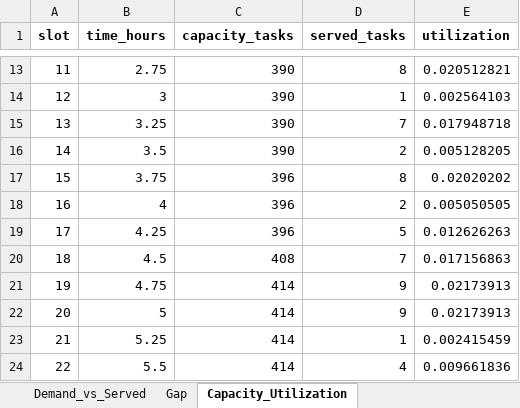
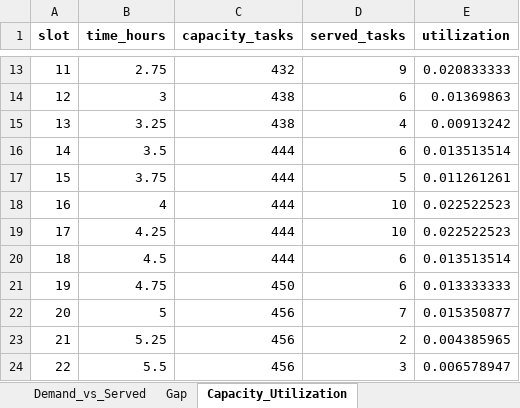
Before and after one commit to fvando/article, an Excel workbook: timeseries_results.xlsx, sheet Capacity_Utilization, drawn as a sheet; only a part is shown, gaps mark what is left out; values as stored, in another font and other column widths than the file's, no borders; the diff covers the shown part only; the diff names each change by its address in the sheet, - before the commit and + after, or states it on an @@ line.

```diff
--- a/timeseries_results.xlsx (sheet Capacity_Utilization)
+++ b/timeseries_results.xlsx (sheet Capacity_Utilization)
-C13 (capacity_tasks): 390
+C13 (capacity_tasks): 432
-D13 (served_tasks): 8
+D13 (served_tasks): 9
-E13 (utilization): 0.020512821
+E13 (utilization): 0.020833333
-C14:C15 (capacity_tasks): 390
+C14:C15 (capacity_tasks): 438
-D14 (served_tasks): 1
+D14 (served_tasks): 6
-E14 (utilization): 0.002564103
+E14 (utilization): 0.01369863
-D15 (served_tasks): 7
+D15 (served_tasks): 4
-E15 (utilization): 0.017948718
+E15 (utilization): 0.00913242
-C16 (capacity_tasks): 390
+C16 (capacity_tasks): 444
-D16 (served_tasks): 2
+D16 (served_tasks): 6
-E16 (utilization): 0.005128205
+E16 (utilization): 0.013513514
-C17:C19 (capacity_tasks): 396
+C17:C19 (capacity_tasks): 444
-D17 (served_tasks): 8
+D17 (served_tasks): 5
-E17 (utilization): 0.02020202
+E17 (utilization): 0.011261261
-D18 (served_tasks): 2
+D18 (served_tasks): 10
-E18 (utilization): 0.005050505
+E18 (utilization): 0.022522523
-D19 (served_tasks): 5
+D19 (served_tasks): 10
-E19 (utilization): 0.012626263
+E19 (utilization): 0.022522523
-C20 (capacity_tasks): 408
+C20 (capacity_tasks): 444
-D20 (served_tasks): 7
+D20 (served_tasks): 6
-E20 (utilization): 0.017156863
+E20 (utilization): 0.013513514
-C21 (capacity_tasks): 414
+C21 (capacity_tasks): 450
-D21 (served_tasks): 9
+D21 (served_tasks): 6
-E21 (utilization): 0.02173913
+E21 (utilization): 0.013333333
-C22:C24 (capacity_tasks): 414
+C22:C24 (capacity_tasks): 456
-D22 (served_tasks): 9
+D22 (served_tasks): 7
-E22 (utilization): 0.02173913
+E22 (utilization): 0.015350877
-D23 (served_tasks): 1
+D23 (served_tasks): 2
-E23 (utilization): 0.002415459
+E23 (utilization): 0.004385965
-D24 (served_tasks): 4
+D24 (served_tasks): 3
-E24 (utilization): 0.009661836
+E24 (utilization): 0.006578947
```
Also changed, not shown: 239 edited cells elsewhere in this sheet, sheet Demand_vs_Served, sheet Gap.
